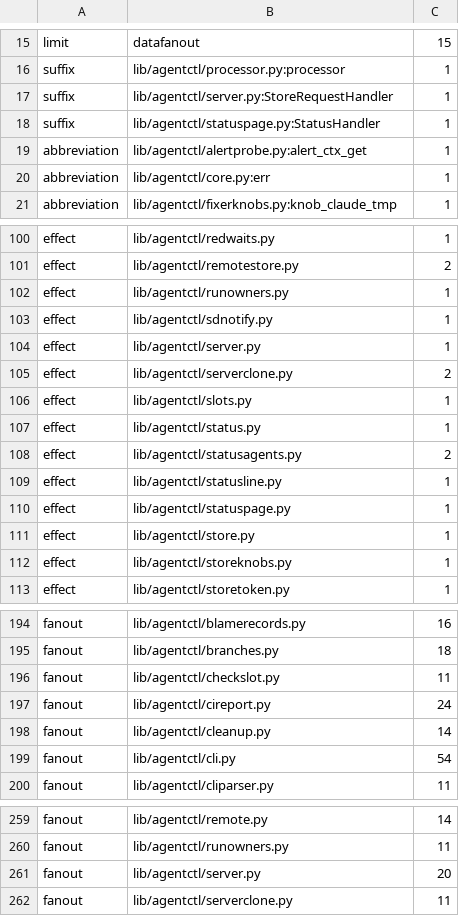
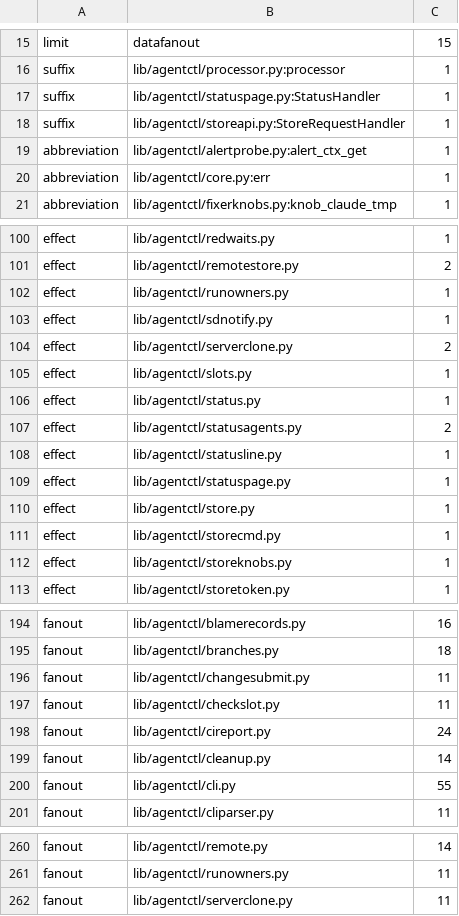
Before and after one commit to pawelkrupinski/agentctl, a TSV file: quality/design-baseline.tsv, drawn as a sheet; only a part is shown, gaps mark what is left out; the diff covers the shown part only.

```diff
--- a/quality/design-baseline.tsv
+++ b/quality/design-baseline.tsv
@@ -16,4 +16,4 @@ limit	datafanout	15
 suffix	lib/agentctl/processor.py:processor	1
-suffix	lib/agentctl/server.py:StoreRequestHandler	1
 suffix	lib/agentctl/statuspage.py:StatusHandler	1
+suffix	lib/agentctl/storeapi.py:StoreRequestHandler	1
 abbreviation	lib/agentctl/alertprobe.py:alert_ctx_get	1
@@ -103,3 +103,2 @@ effect	lib/agentctl/runowners.py	1
 effect	lib/agentctl/sdnotify.py	1
-effect	lib/agentctl/server.py	1
 effect	lib/agentctl/serverclone.py	2
@@ -111,2 +110,3 @@ effect	lib/agentctl/statuspage.py	1
 effect	lib/agentctl/store.py	1
+effect	lib/agentctl/storecmd.py	1
 effect	lib/agentctl/storeknobs.py	1
@@ -195,2 +195,3 @@ fanout	lib/agentctl/blamerecords.py	16
 fanout	lib/agentctl/branches.py	18
+fanout	lib/agentctl/changesubmit.py	11
 fanout	lib/agentctl/checkslot.py	11
@@ -198,3 +199,3 @@ fanout	lib/agentctl/cireport.py	24
 fanout	lib/agentctl/cleanup.py	14
-fanout	lib/agentctl/cli.py	54
+fanout	lib/agentctl/cli.py	55
 fanout	lib/agentctl/cliparser.py	11
@@ -260,3 +261,2 @@ fanout	lib/agentctl/remote.py	14
 fanout	lib/agentctl/runowners.py	11
-fanout	lib/agentctl/server.py	20
 fanout	lib/agentctl/serverclone.py	11
```
Also changed, not shown: 1 added row elsewhere in this file, quality/types-baseline.tsv, 17 other files.
